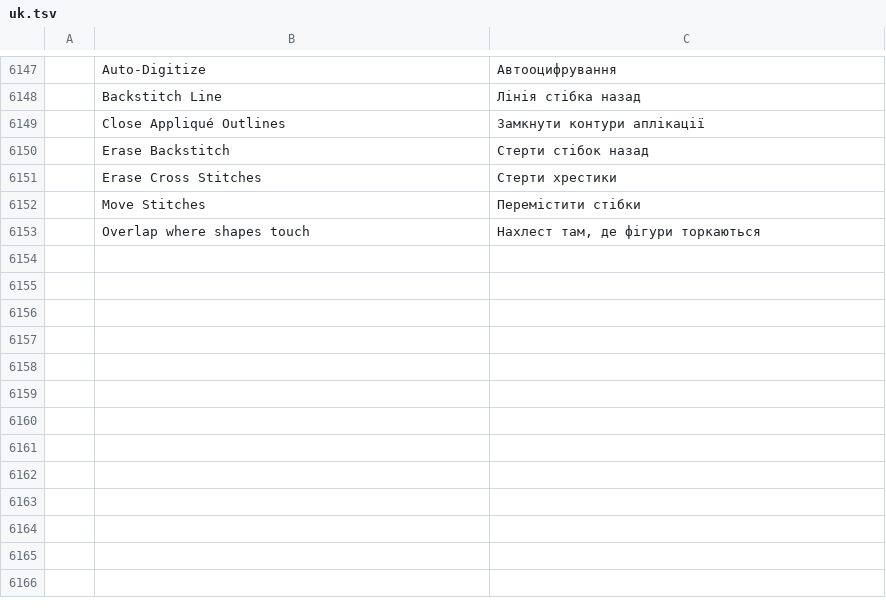
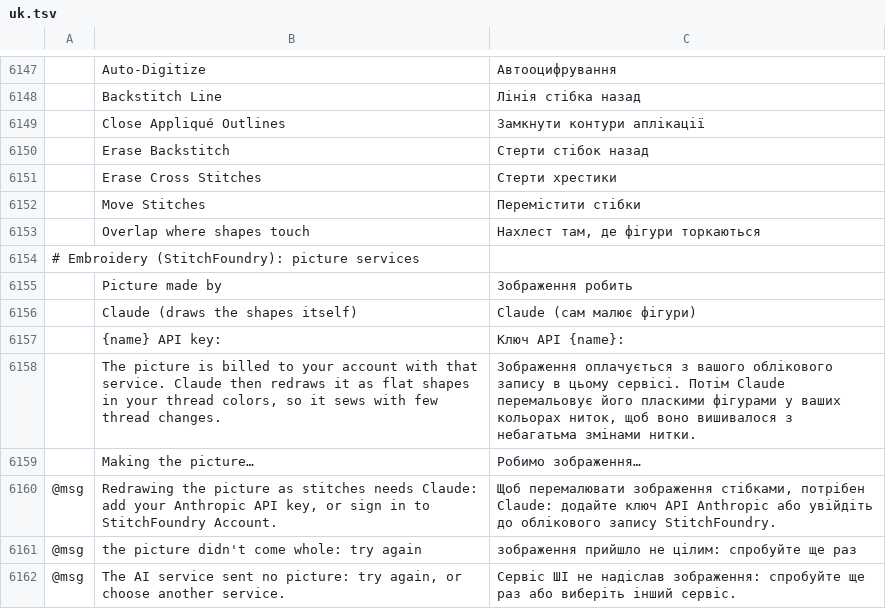
Before and after one commit to Stitchwright/StitchFoundry, a TSV file: crates/ui-egui/src/i18n/uk.tsv, drawn as a sheet; only a part is shown, gaps mark what is left out; the diff names each change by its address in the sheet, - before the commit and + after, or states it on an @@ line.

```diff
--- a/crates/ui-egui/src/i18n/uk.tsv
+++ b/crates/ui-egui/src/i18n/uk.tsv
+row 6154: # Embroidery (StitchFoundry): picture services
+row 6155:  | Picture made by | Зображення робить
+row 6156:  | Claude (draws the shapes itself) | Claude (сам малює фігури)
+row 6157:  | {name} API key: | Ключ API {name}:
+row 6158:  | The picture is billed to your account with that service. Claude then redraws it as flat shapes in your thread colors, so it sews with few thread changes. | Зображення оплачується з вашого облікового запису в цьому сервісі. Потім Claude перемальовує його пласкими фігурами у ваших кольорах ниток, щоб воно вишивалося з небагатьма змінами нитки.
+row 6159:  | Making the picture… | Робимо зображення…
+row 6160: @msg | Redrawing the picture as stitches needs Claude: add your Anthropic API key, or sign in to StitchFoundry Account. | Щоб перемалювати зображення стібками, потрібен Claude: додайте ключ API Anthropic або увійдіть до облікового запису StitchFoundry.
+row 6161: @msg | the picture didn't come whole: try again | зображення прийшло не цілим: спробуйте ще раз
+row 6162: @msg | The AI service sent no picture: try again, or choose another service. | Сервіс ШІ не надіслав зображення: спробуйте ще раз або виберіть інший сервіс.
```
Also changed, not shown: crates/ui-egui/src/i18n/de.tsv, crates/ui-egui/src/i18n/es.tsv, 23 other files.
